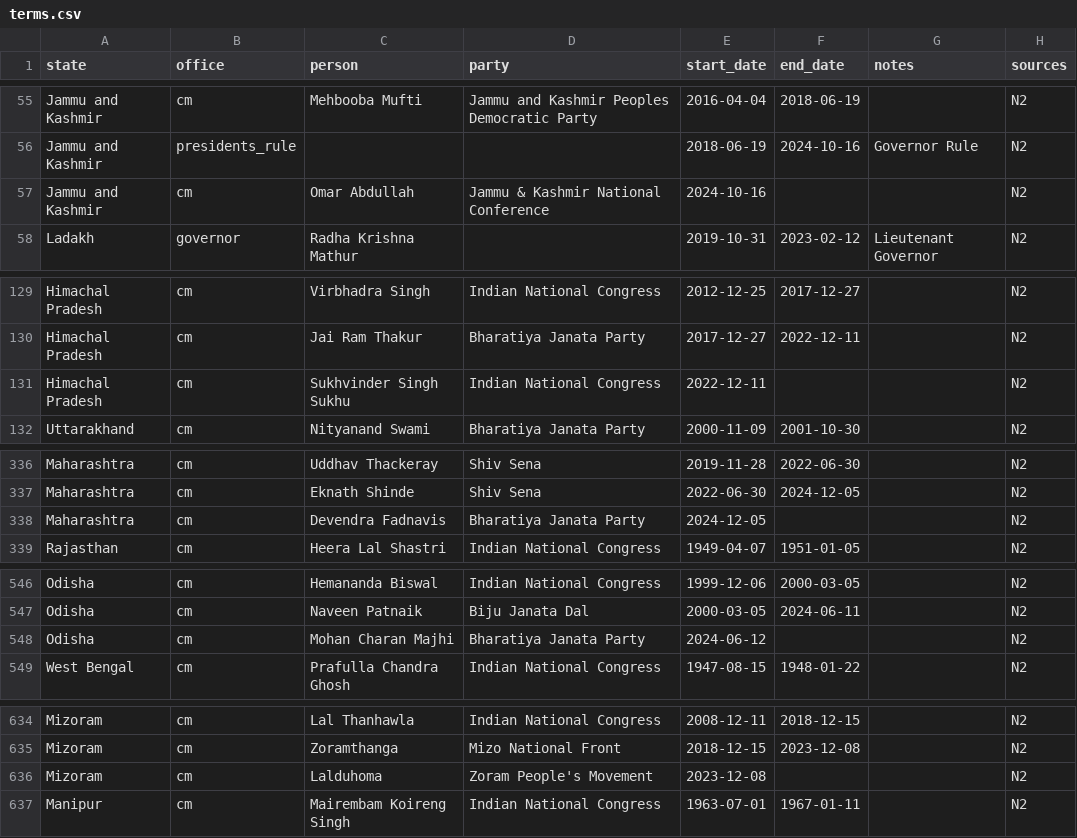
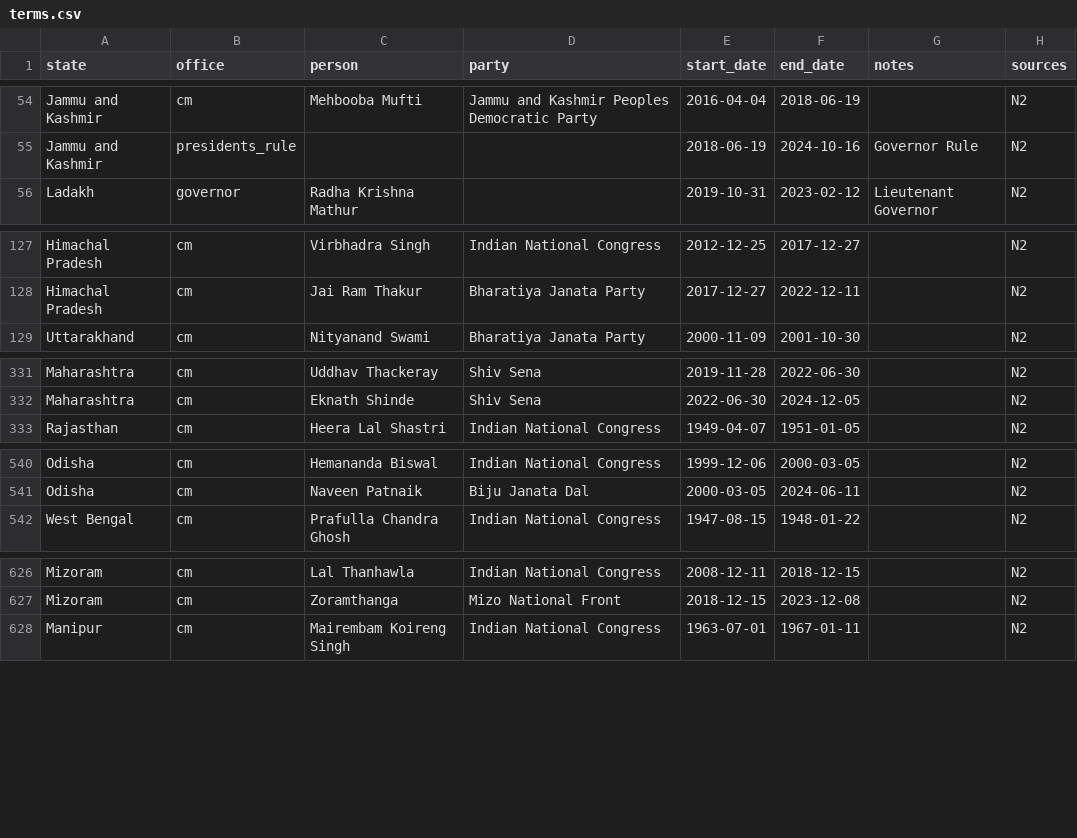
Before and after one commit to neginegineginegi/Aryavarta, a CSV file: data/inbox/terms.csv, drawn as a sheet; only a part is shown, gaps mark what is left out; the diff covers the shown part only; the diff names each change by its address in the sheet, - before the commit and + after, or states it on an @@ line.

```diff
--- a/data/inbox/terms.csv
+++ b/data/inbox/terms.csv
-row 57: Jammu and Kashmir | cm | Omar Abdullah | Jammu & Kashmir National Conference | 2024-10-16 |  |  | N2
-row 131: Himachal Pradesh | cm | Sukhvinder Singh Sukhu | Indian National Congress | 2022-12-11 |  |  | N2
-row 338: Maharashtra | cm | Devendra Fadnavis | Bharatiya Janata Party | 2024-12-05 |  |  | N2
-row 548: Odisha | cm | Mohan Charan Majhi | Bharatiya Janata Party | 2024-06-12 |  |  | N2
-row 636: Mizoram | cm | Lalduhoma | Zoram People's Movement | 2023-12-08 |  |  | N2
```
Also changed, not shown: 4 removed rows and 9 edited cells elsewhere in this file, 14 other files.
